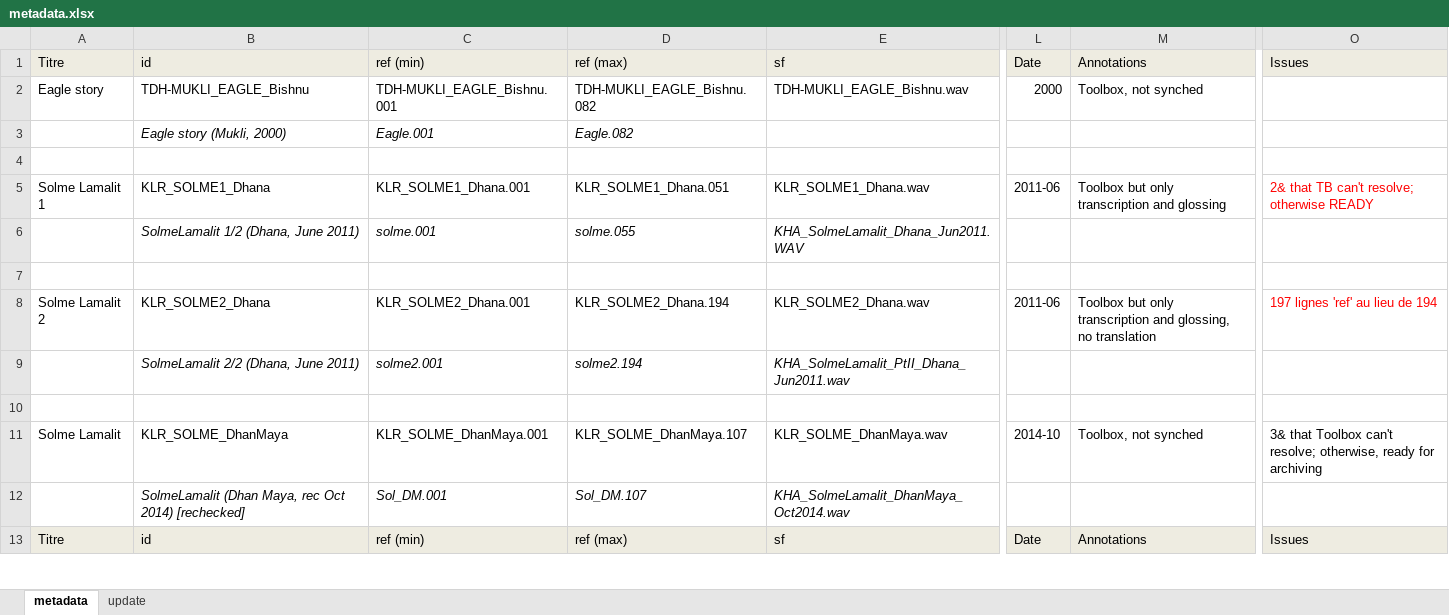
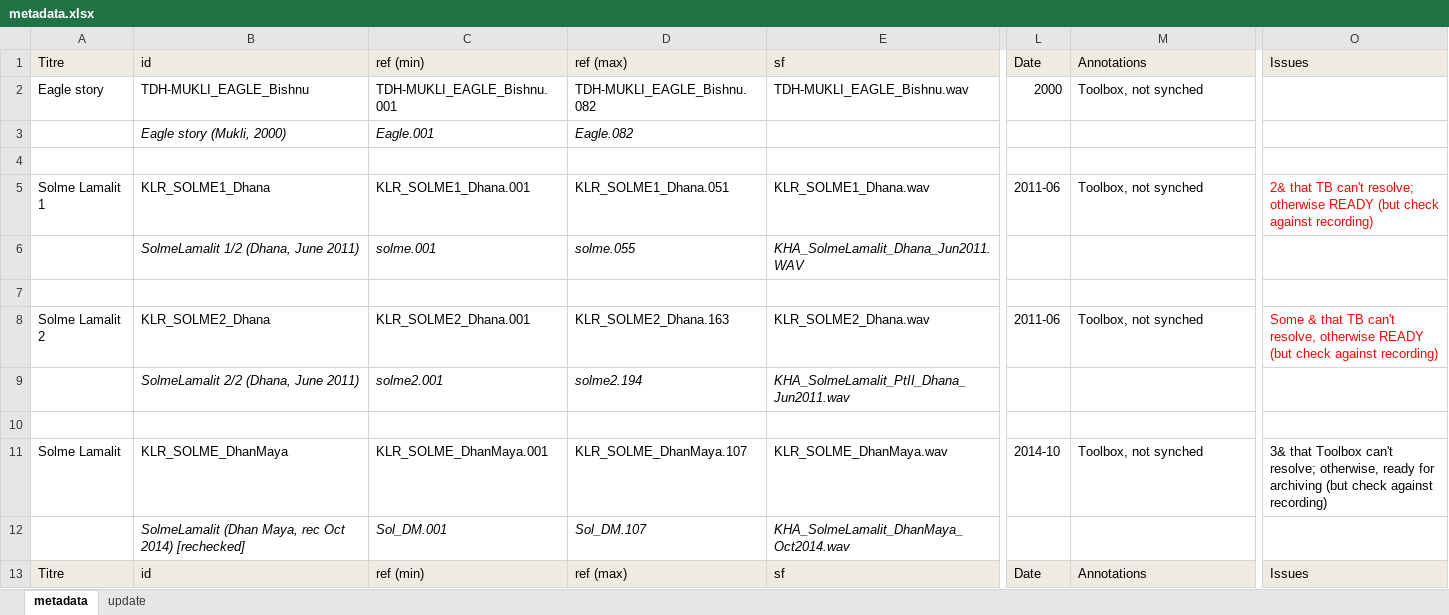
Before and after one commit to CNRS-LACITO/HimalCo, an Excel workbook: corpus/comparable/metadata.xlsx, sheet metadata, drawn as a sheet; only a part is shown, gaps mark what is left out; values as stored, in another font and other column widths than the file's, no borders; the diff names each change by its address in the sheet, - before the commit and + after, or states it on an @@ line.

Commit message:
[dict] revision of Solme Lamalit Khaling
also changes to metadata file

```diff
--- a/corpus/comparable/metadata.xlsx (sheet metadata)
+++ b/corpus/comparable/metadata.xlsx (sheet metadata)
-M5: Toolbox but only transcription and glossing
+M5: Toolbox, not synched
-O5: …otherwise READY
+O5: …otherwise READY (but check against recording)
-D8: KLR_SOLME2_Dhana.194
+D8: KLR_SOLME2_Dhana.163
-M8: Toolbox but only transcription and glossing, no translation
+M8: Toolbox, not synched
-O8: 197 lignes 'ref' au lieu de 194
+O8: Some & that TB can't resolve, otherwise READY (but check against recording)
-O11: …for archiving
+O11: …for archiving (but check against recording)
```
Also changed, not shown: 2 other files.
